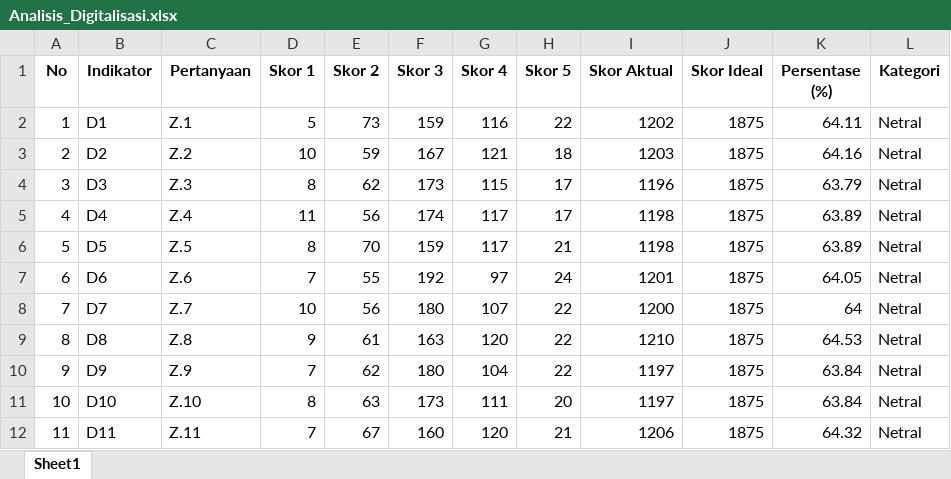
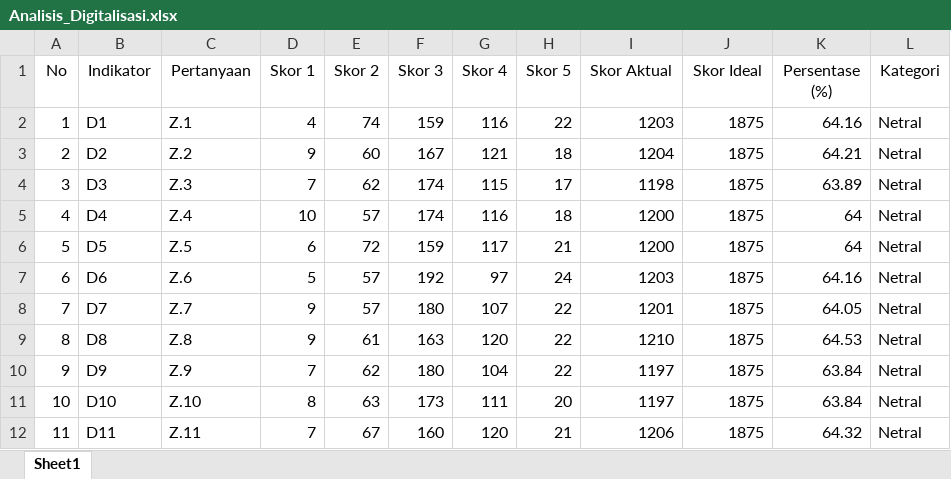
Before and after one commit to virdiggg/tesis, an Excel workbook: result/Analisis_Digitalisasi.xlsx, sheet Sheet1, drawn as a sheet; values as stored, in another font and other column widths than the file's, no borders; the diff names each change by its address in the sheet, - before the commit and + after, or states it on an @@ line.

```diff
--- a/result/Analisis_Digitalisasi.xlsx (sheet Sheet1)
+++ b/result/Analisis_Digitalisasi.xlsx (sheet Sheet1)
-A1:L1 bold: on
+A1:L1 bold: off
-D2 (Skor 1): 5
+D2 (Skor 1): 4
-E2 (Skor 2): 73
+E2 (Skor 2): 74
-I2 (Skor Aktual): 1202
+I2 (Skor Aktual): 1203
-K2 (Persentase (%)): 64.11
+K2 (Persentase (%)): 64.16
-D3 (Skor 1): 10
+D3 (Skor 1): 9
-E3 (Skor 2): 59
+E3 (Skor 2): 60
-I3 (Skor Aktual): 1203
+I3 (Skor Aktual): 1204
-K3 (Persentase (%)): 64.16
+K3 (Persentase (%)): 64.21
-D4 (Skor 1): 8
+D4 (Skor 1): 7
-F4 (Skor 3): 173
+F4 (Skor 3): 174
-I4 (Skor Aktual): 1196
+I4 (Skor Aktual): 1198
-K4 (Persentase (%)): 63.79
+K4 (Persentase (%)): 63.89
-D5 (Skor 1): 11
+D5 (Skor 1): 10
-E5 (Skor 2): 56
+E5 (Skor 2): 57
-G5 (Skor 4): 117
+G5 (Skor 4): 116
-H5 (Skor 5): 17
+H5 (Skor 5): 18
-I5:I6 (Skor Aktual): 1198
+I5:I6 (Skor Aktual): 1200
-K5:K6 (Persentase (%)): 63.89
+K5:K6 (Persentase (%)): 64
-D6 (Skor 1): 8
+D6 (Skor 1): 6
-E6 (Skor 2): 70
+E6 (Skor 2): 72
-D7 (Skor 1): 7
+D7 (Skor 1): 5
-E7 (Skor 2): 55
+E7 (Skor 2): 57
-I7 (Skor Aktual): 1201
+I7 (Skor Aktual): 1203
-K7 (Persentase (%)): 64.05
+K7 (Persentase (%)): 64.16
-D8 (Skor 1): 10
+D8 (Skor 1): 9
-E8 (Skor 2): 56
+E8 (Skor 2): 57
-I8 (Skor Aktual): 1200
+I8 (Skor Aktual): 1201
-K8 (Persentase (%)): 64
+K8 (Persentase (%)): 64.05
```
Also changed, not shown: result/Analisis_Beban_Kerja.xlsx, result/Analisis_Pelatihan.xlsx, 6 other files.
